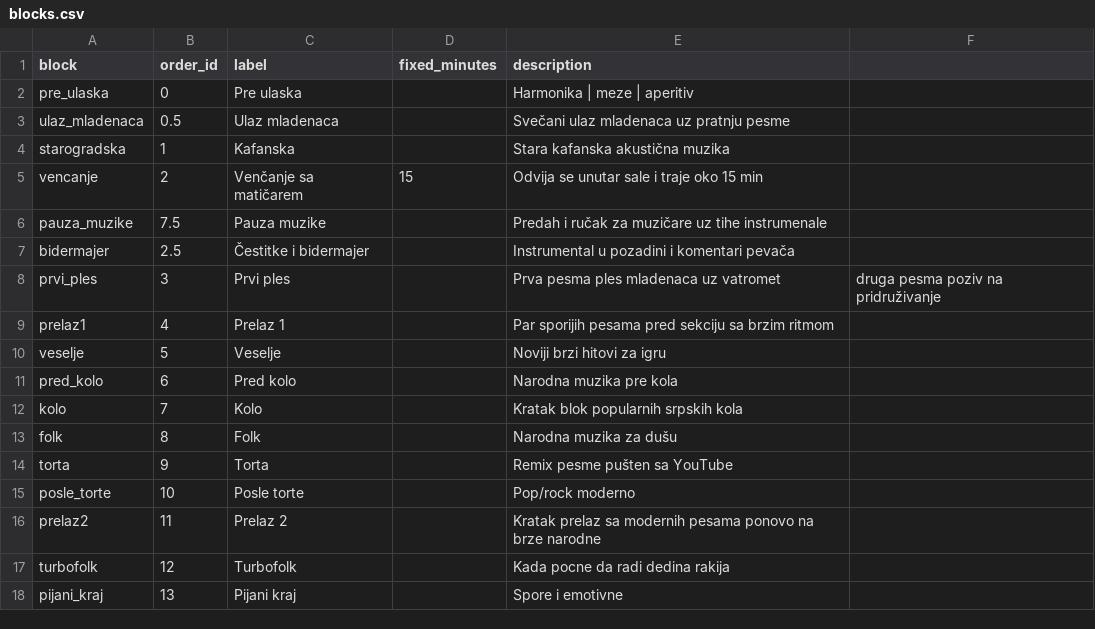
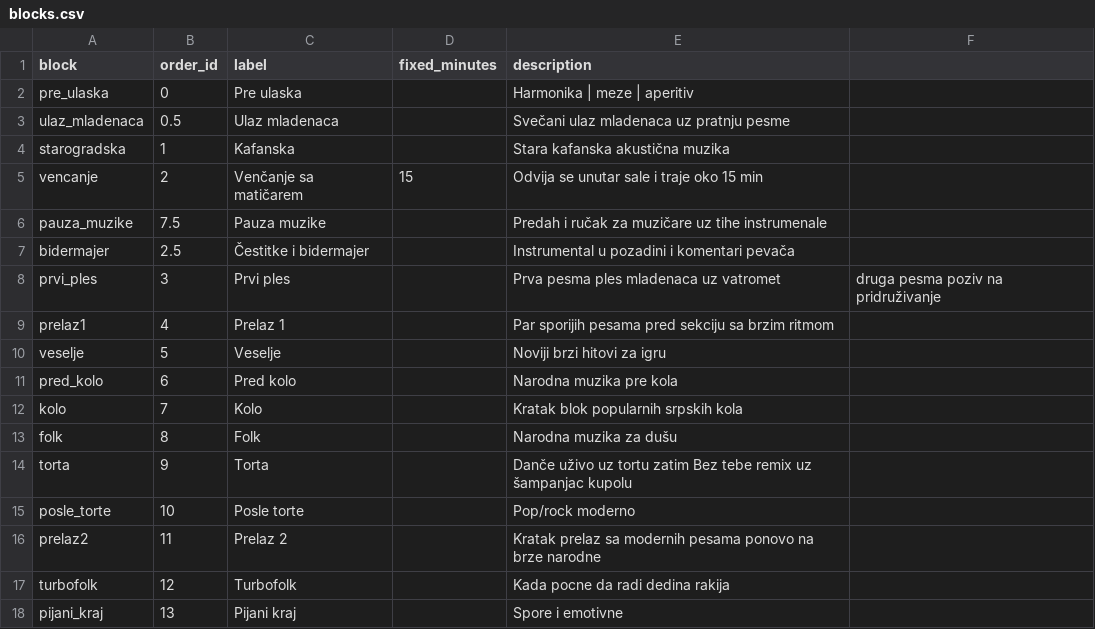
Before and after one commit to ToshKae/nesvil-raspored-pesama, a CSV file: blocks.csv, drawn as a sheet.

```diff
--- a/blocks.csv
+++ b/blocks.csv
@@ -13,3 +13,3 @@ kolo,7,Kolo,,Kratak blok popularnih srpskih kola
 folk,8,Folk,,Narodna muzika za dušu
-torta,9,Torta,,Remix pesme pušten sa YouTube
+torta,9,Torta,,Danče uživo uz tortu zatim Bez tebe remix uz šampanjac kupolu
 posle_torte,10,Posle torte,,Pop/rock moderno
```
Also changed, not shown: playlist.csv.
